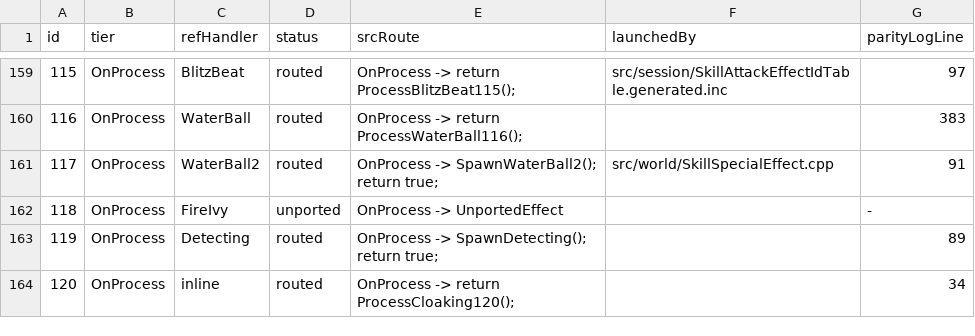
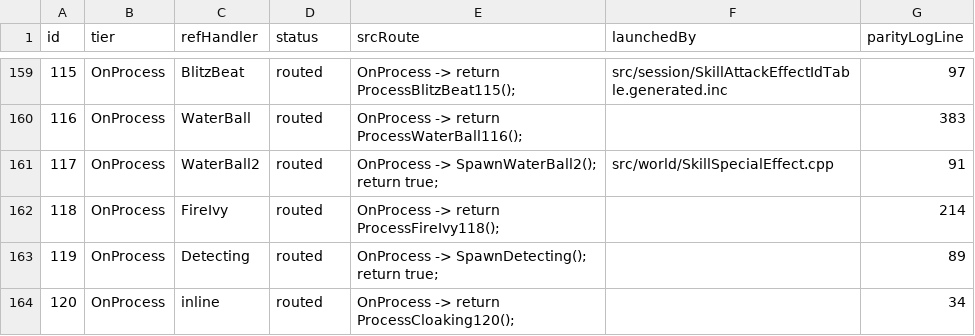
Before and after one commit to Sziadan/open-midgard, a TSV file: docs/skill/generated/EFFECT_COVERAGE.tsv, drawn as a sheet; only a part is shown, gaps mark what is left out.

Commit message:
Port FireIvy effect 118

```diff
--- a/docs/skill/generated/EFFECT_COVERAGE.tsv
+++ b/docs/skill/generated/EFFECT_COVERAGE.tsv
@@ -161,3 +161,3 @@ id	tier	refHandler	status	srcRoute	launchedBy	parityLogLine
 117	OnProcess	WaterBall2	routed	OnProcess -> SpawnWaterBall2(); return true;	src/world/SkillSpecialEffect.cpp	91
-118	OnProcess	FireIvy	unported	OnProcess -> UnportedEffect		-
+118	OnProcess	FireIvy	routed	OnProcess -> return ProcessFireIvy118();		214
 119	OnProcess	Detecting	routed	OnProcess -> SpawnDetecting(); return true;		89
```
Also changed, not shown: 11 other files.
